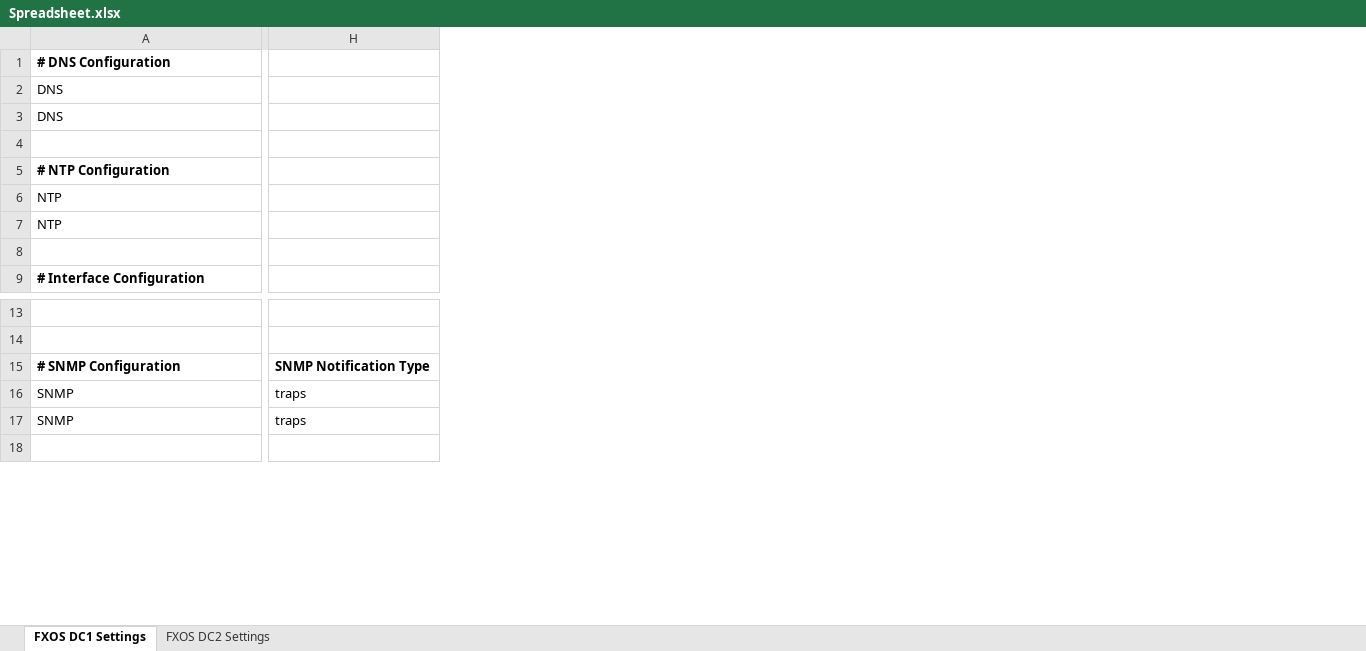
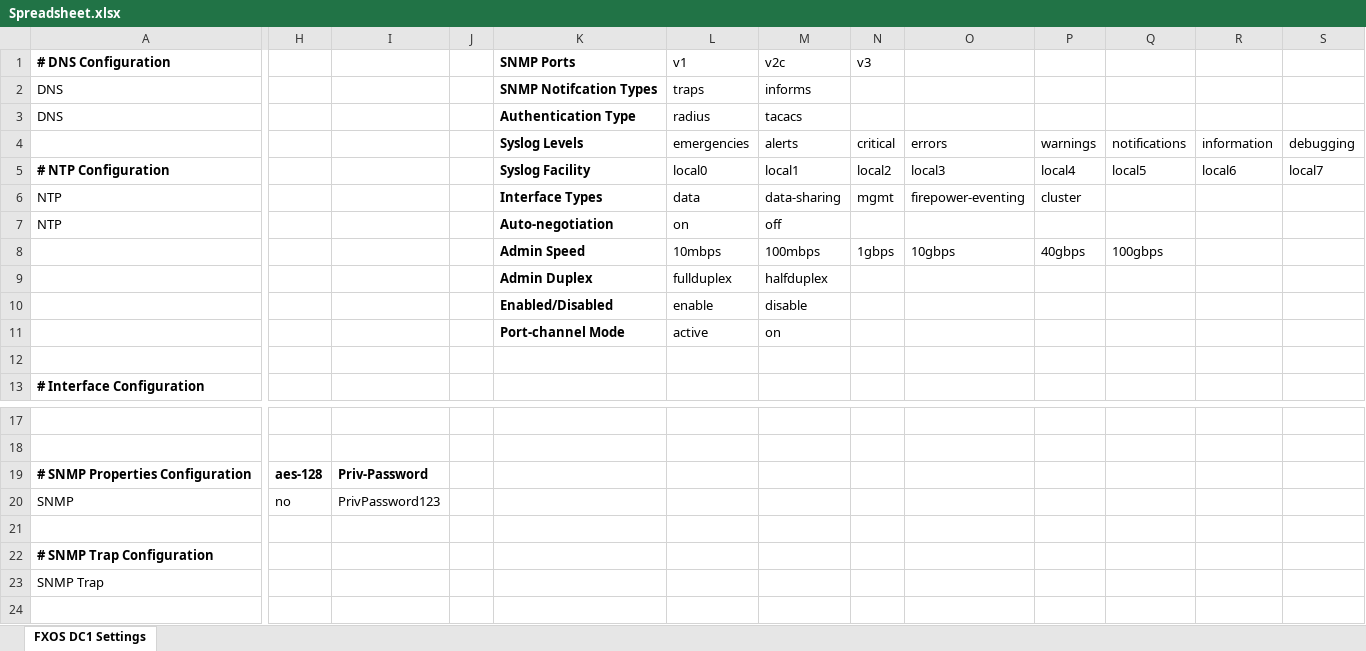
Before and after one commit to kevrobertson/FXOSChassisOrchestrator, an Excel workbook: v3 - WIP/Spreadsheet.xlsx, sheet FXOS DC1 Settings, drawn as a sheet; only a part is shown, gaps mark what is left out; values as stored, in another font and other column widths than the file's, no borders; removed rows and columns are numbered as before the commit, all else as after; rows hold the shown columns only; the diff names each change by its address in the sheet, - before the commit and + after, or states it on an @@ line.

Commit message:
SNMP Properties added

```diff
--- a/v3 - WIP/Spreadsheet.xlsx (sheet FXOS DC1 Settings)
+++ b/v3 - WIP/Spreadsheet.xlsx (sheet FXOS DC1 Settings)
-sheet tab: FXOS DC2 Settings
-column H, row 17: traps
+column H, empty
+column I, empty
+column J, empty
+column K, rows 1-8: SNMP Ports | SNMP Notifcation Types | Authentication Type | Syslog Levels | Syslog Facility | Interface Types | Auto-negotiation | Admin Speed
+column L, rows 1-8: v1 | traps | radius | emergencies | local0 | data | on | 10mbps
+column M, rows 1-8: v2c | informs | tacacs | alerts | local1 | data-sharing | off | 100mbps
+column N, rows 1-8: v3 |  |  | critical | local2 | mgmt |  | 1gbps
+column O, rows 4-8: errors | local3 | firepower-eventing |  | 10gbps
+column P, rows 4-8: warnings | local4 | cluster |  | 40gbps
+column Q, rows 4-8: notifications | local5 |  |  | 100gbps
+column R, rows 4-5: information | local6
+column S, rows 4-5: debugging | local7
-row 4: (empty)
+row 4:  |  |  |  | Syslog Levels | emergencies | alerts | critical | errors | warnings | notifications | information | debugging
-row 8: (empty)
+row 8:  |  |  |  | Admin Speed | 10mbps | 100mbps | 1gbps | 10gbps | 40gbps | 100gbps
+row 9:  |  |  |  | Admin Duplex | fullduplex | halfduplex
+row 10:  |  |  |  | Enabled/Disabled | enable | disable
+row 11:  |  |  |  | Port-channel Mode | active | on
+row 12: (empty)
-row 15: # SNMP Configuration | SNMP Notification Type
-row 16: SNMP | traps
+row 19: # SNMP Properties Configuration | aes-128 | Priv-Password
+row 20: SNMP | no | PrivPassword123
-row 21: SNMP | traps
+row 21: (empty)
+row 22: # SNMP Trap Configuration
+row 23: SNMP Trap
```
Also changed, not shown: 2 other files.
